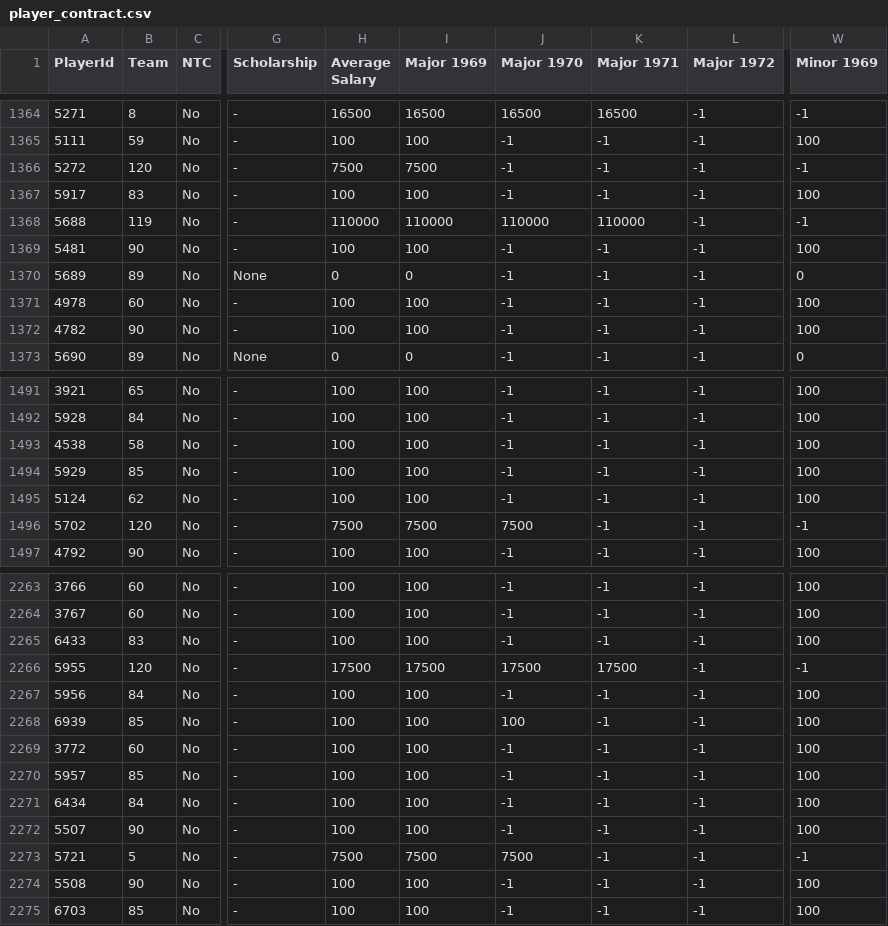
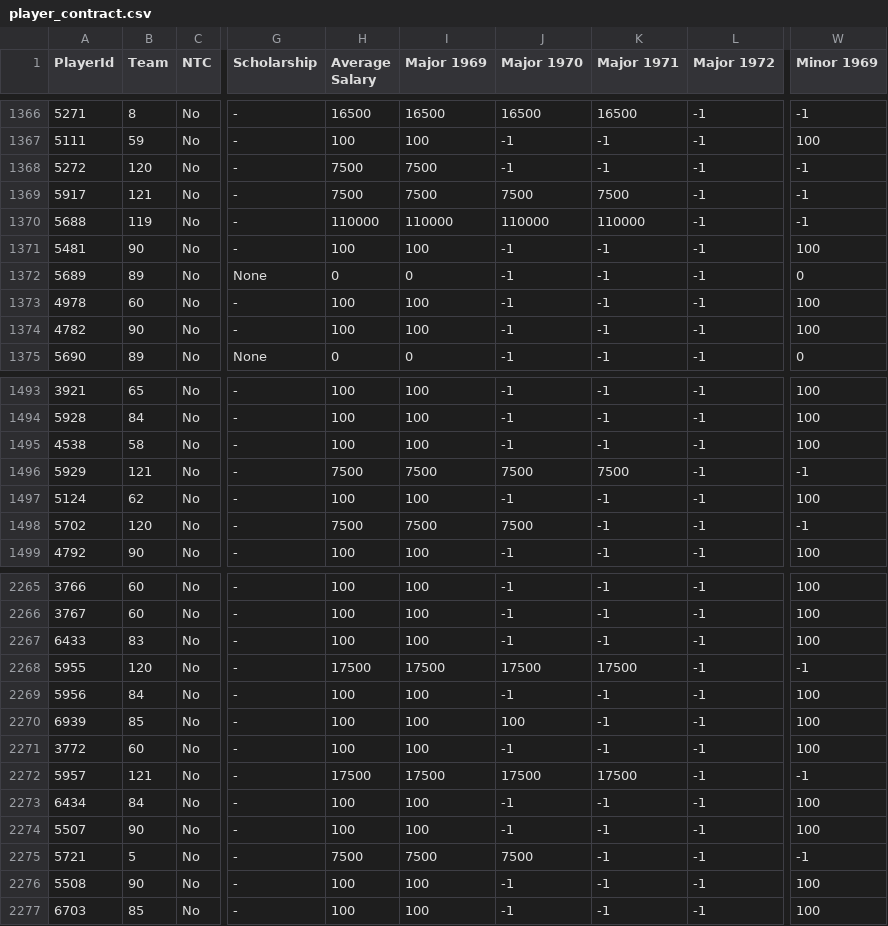
Before and after one commit to BoiledEgg1974/boys-of-winter-hockey-website, a CSV file: data/imports/raw/bowl_historical/player_contract.csv, drawn as a sheet; only a part is shown, gaps mark what is left out; addresses are those after the commit; the diff covers the shown part only; the diff names each change by its address in the sheet, - before the commit and + after, or states it on an @@ line.

```diff
--- a/data/imports/raw/bowl_historical/player_contract.csv
+++ b/data/imports/raw/bowl_historical/player_contract.csv
-B1369 (Team): 83
+B1369 (Team): 121
-H1369 (Average Salary): 100
+H1369 (Average Salary): 7500
-I1369 (Major 1969): 100
+I1369 (Major 1969): 7500
-J1369 (Major 1970): -1
+J1369 (Major 1970): 7500
-K1369 (Major 1971): -1
+K1369 (Major 1971): 7500
-W1369 (Minor 1969): 100
+W1369 (Minor 1969): -1
-B1496 (Team): 85
+B1496 (Team): 121
-H1496 (Average Salary): 100
+H1496 (Average Salary): 7500
-I1496 (Major 1969): 100
+I1496 (Major 1969): 7500
-J1496 (Major 1970): -1
+J1496 (Major 1970): 7500
-K1496 (Major 1971): -1
+K1496 (Major 1971): 7500
-W1496 (Minor 1969): 100
+W1496 (Minor 1969): -1
-B2272 (Team): 85
+B2272 (Team): 121
-H2272 (Average Salary): 100
+H2272 (Average Salary): 17500
-I2272 (Major 1969): 100
+I2272 (Major 1969): 17500
-J2272 (Major 1970): -1
+J2272 (Major 1970): 17500
-K2272 (Major 1971): -1
+K2272 (Major 1971): 17500
-W2272 (Minor 1969): 100
+W2272 (Minor 1969): -1
```
Also changed, not shown: 2 added rows and 19 edited cells elsewhere in this file, data/imports/raw/bowl_cap/boxscore_goalie_summary.csv, data/imports/raw/bowl_cap/boxscore_summary.csv, 30 other files.
